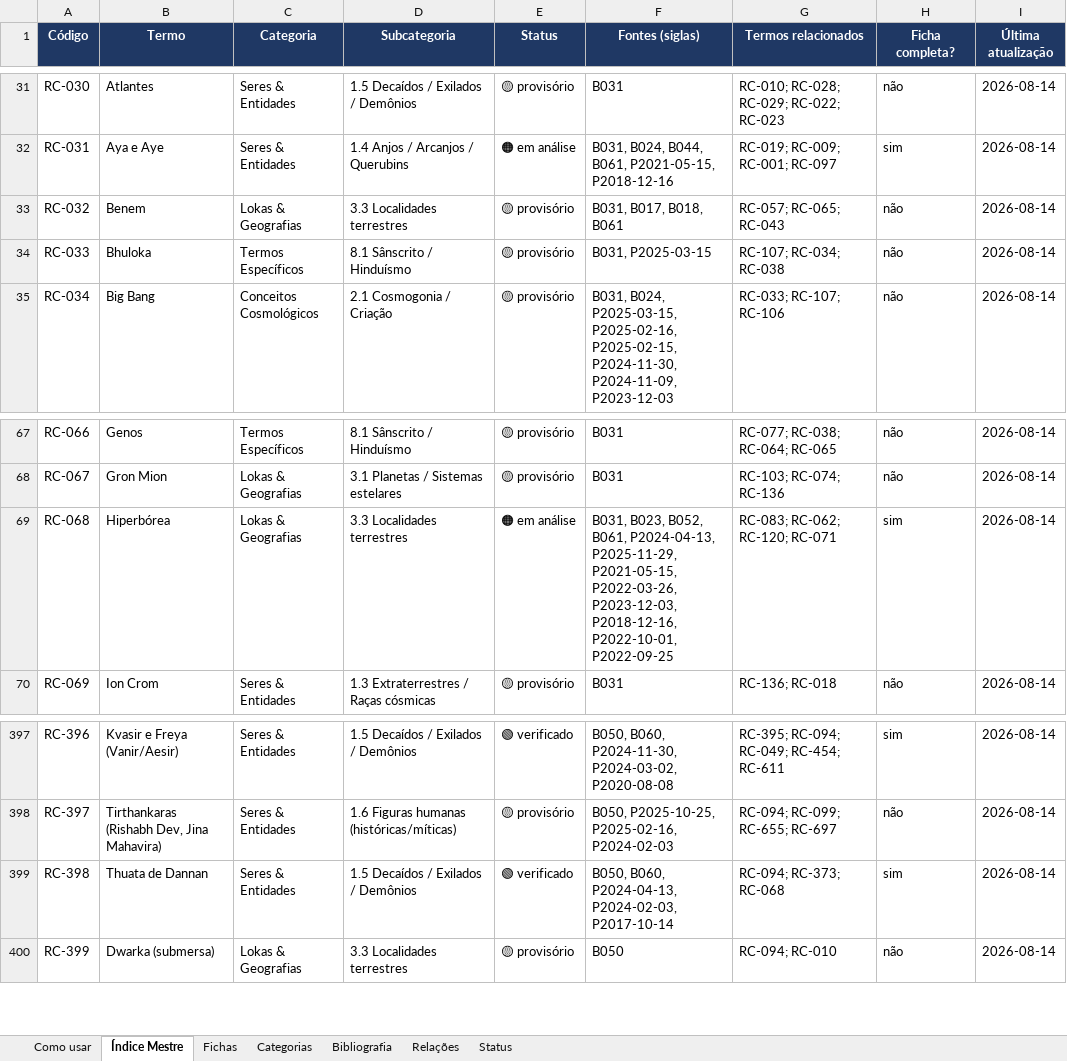
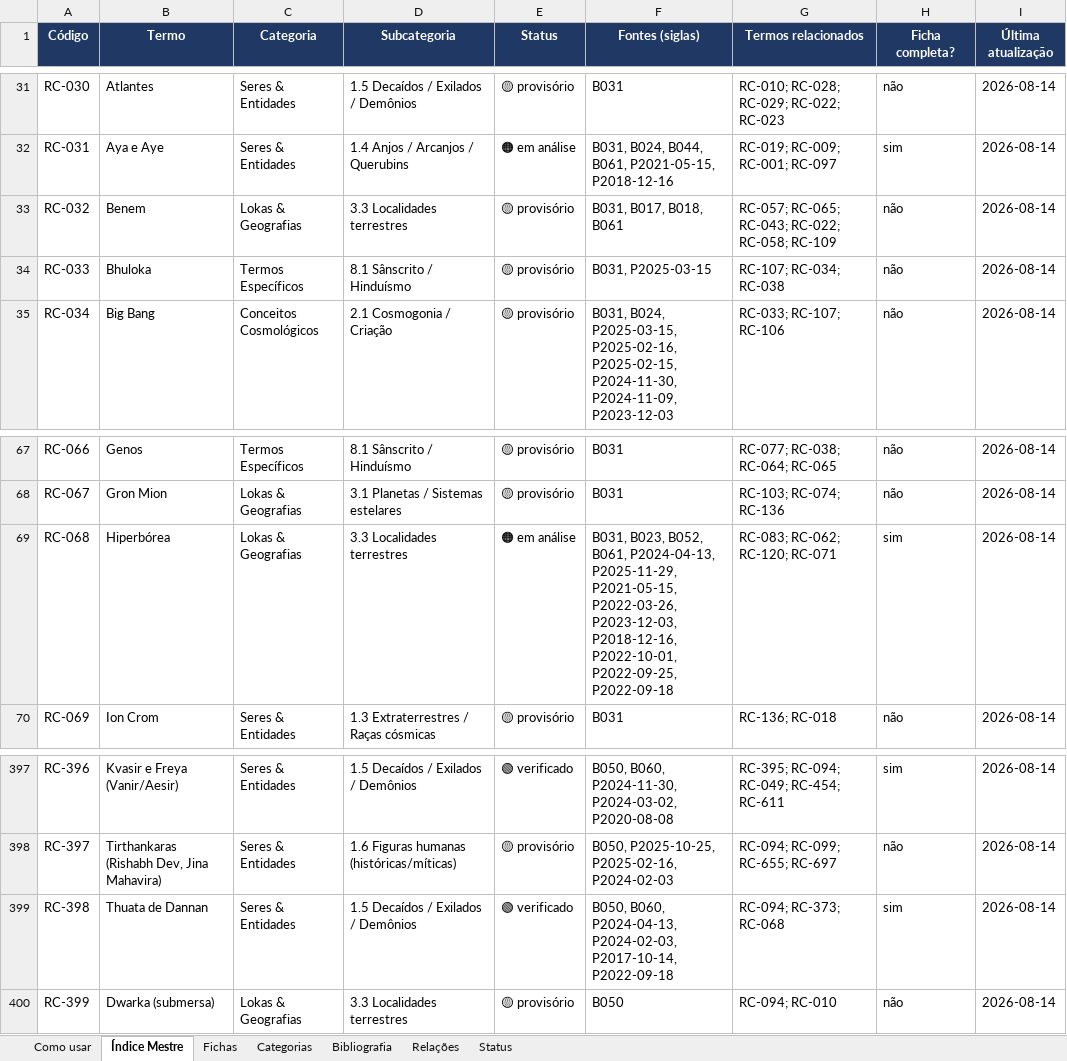
Before and after one commit to institutocura-maker/Termos-RC, an Excel workbook: base-terminologica.xlsx, sheet Índice Mestre, drawn as a sheet; only a part is shown, gaps mark what is left out; values as stored, in another font and other column widths than the file's, no borders; the diff names each change by its address in the sheet, - before the commit and + after, or states it on an @@ line.

```diff
--- a/base-terminologica.xlsx (sheet Índice Mestre)
+++ b/base-terminologica.xlsx (sheet Índice Mestre)
-G33 (Termos relacionados): RC-057; RC-065; RC-043
+G33 (Termos relacionados): RC-057; RC-065; RC-043; RC-022; RC-058; RC-109
-F69 (Fontes (siglas)): …P2018-12-16, P2022-10-01, P2022-09-25
+F69 (Fontes (siglas)): …P2018-12-16, P2022-10-01, P2022-09-25, P2022-09-18
-F399 (Fontes (siglas)): …P2024-04-13, P2024-02-03, P2017-10-14
+F399 (Fontes (siglas)): …P2024-04-13, P2024-02-03, P2017-10-14, P2022-09-18
```
Also changed, not shown: sheet Relações, sheet Fichas, 15 other files.
